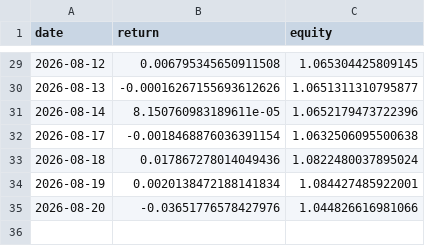
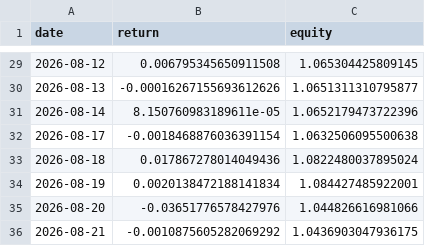
Before and after one commit to axt-22/regime-paper-trader, a CSV file: docs/data/equity_log.csv, drawn as a sheet; only a part is shown, gaps mark what is left out; the diff names each change by its address in the sheet, - before the commit and + after, or states it on an @@ line.

```diff
--- a/docs/data/equity_log.csv
+++ b/docs/data/equity_log.csv
+row 36: 2026-08-21 | -0.0010875605282069292 | 1.0436903047936175
```
Also changed, not shown: docs/data/weights_log.csv, 1 other file.
